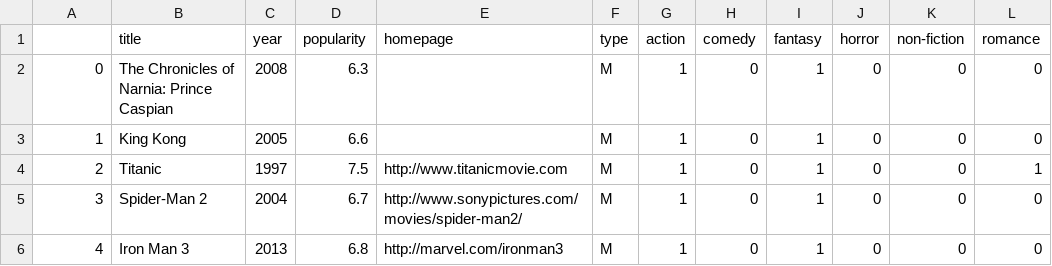
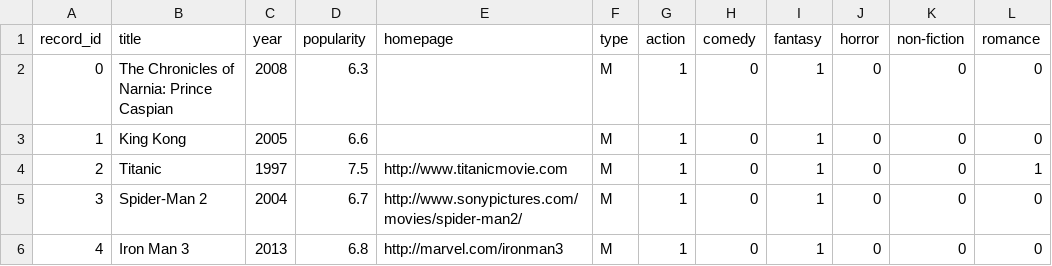
Before and after one commit to binojoseph26/CSCI586, a CSV file: df_final_merged_dataset.csv, drawn as a sheet; only a part is shown.

Commit message:
minor change

```diff
--- a/df_final_merged_dataset.csv
+++ b/df_final_merged_dataset.csv
@@ -1,2 +1,2 @@
-,title,year,popularity,homepage,type,action,comedy,fantasy,horror,non-fiction,romance
+record_id,title,year,popularity,homepage,type,action,comedy,fantasy,horror,non-fiction,romance
 0,The Chronicles of Narnia: Prince Caspian,2008,6.3,,M,1,0,1,0,0,0
```
